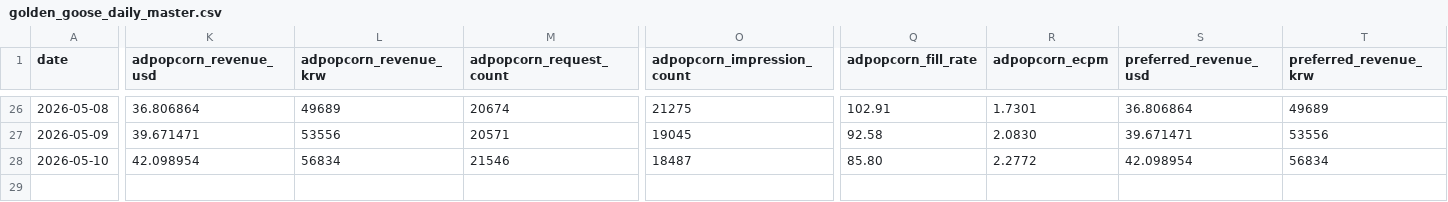
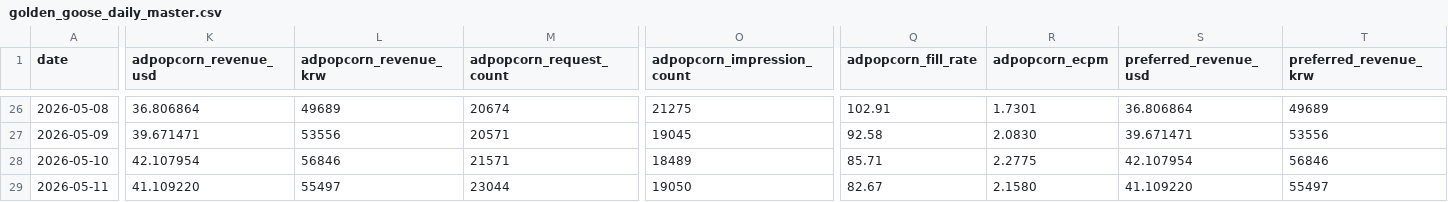
Before and after one commit to dongwonlee222/golden-goose-report, a CSV file: golden_goose_daily_master.csv, drawn as a sheet; only a part is shown, gaps mark what is left out; rows hold the shown columns only; the diff covers the shown part only; the diff names each change by its address in the sheet, - before the commit and + after, or states it on an @@ line.

```diff
--- a/golden_goose_daily_master.csv
+++ b/golden_goose_daily_master.csv
-K28 (adpopcorn_revenue_usd): 42.098954
+K28 (adpopcorn_revenue_usd): 42.107954
-L28 (adpopcorn_revenue_krw): 56834
+L28 (adpopcorn_revenue_krw): 56846
-M28 (adpopcorn_request_count): 21546
+M28 (adpopcorn_request_count): 21571
-O28 (adpopcorn_impression_count): 18487
+O28 (adpopcorn_impression_count): 18489
-Q28 (adpopcorn_fill_rate): 85.80
+Q28 (adpopcorn_fill_rate): 85.71
-R28 (adpopcorn_ecpm): 2.2772
+R28 (adpopcorn_ecpm): 2.2775
-S28 (preferred_revenue_usd): 42.098954
+S28 (preferred_revenue_usd): 42.107954
-T28 (preferred_revenue_krw): 56834
+T28 (preferred_revenue_krw): 56846
+row 29: 2026-05-11 | 41.109220 | 55497 | 23044 | 19050 | 82.67 | 2.1580 | 41.109220 | 55497
```
Also changed, not shown: 57 edited cells elsewhere in this file, adpopcorn_publisher_mediation_daily.csv, golden_goose_daily_sheet_view.csv, 1 other file.
